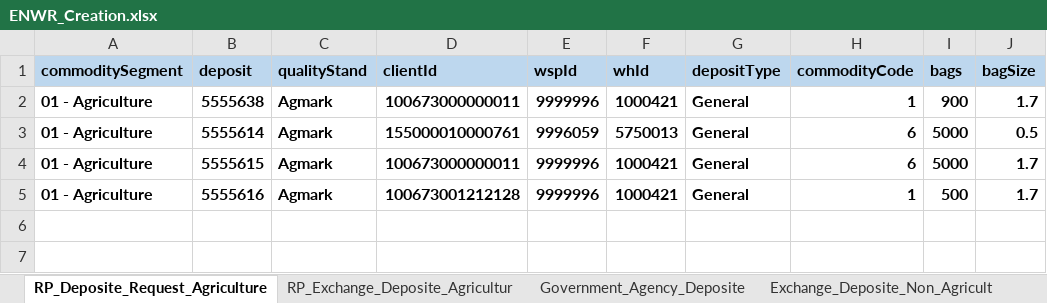
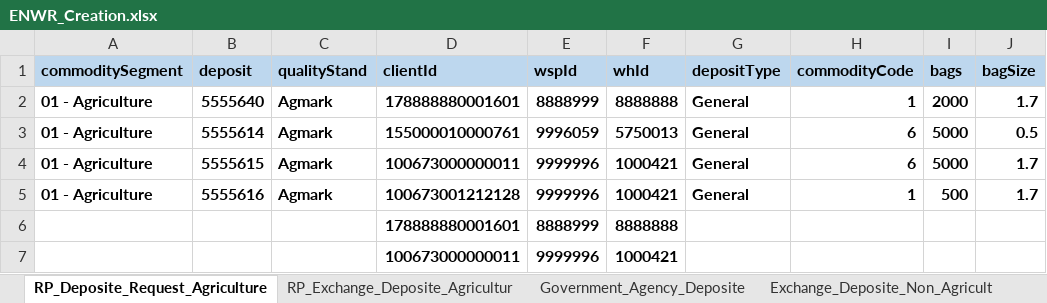
Before and after one commit to Abhishekthasal/COUNTRYWIDE-COMMODITY-REPOSITORY-LIMITED, an Excel workbook: Data/ENWR_Creation.xlsx, sheet RP_Deposite_Request_Agriculture, drawn as a sheet; only a part is shown; values as stored, in another font and other column widths than the file's, no borders; rows hold the shown columns only; the diff names each change by its address in the sheet, - before the commit and + after, or states it on an @@ line.

```diff
--- a/Data/ENWR_Creation.xlsx (sheet RP_Deposite_Request_Agriculture)
+++ b/Data/ENWR_Creation.xlsx (sheet RP_Deposite_Request_Agriculture)
-B2 (deposit): 5555638
+B2 (deposit): 5555640
-D2 (clientId): 100673000000011
+D2 (clientId): 178888880001601
-E2 (wspId): 9999996
+E2 (wspId): 8888999
-F2 (whId): 1000421
+F2 (whId): 8888888
-I2 (bags): 900
+I2 (bags): 2000
+row 6:  |  |  | 178888880001601 | 8888999 | 8888888
+row 7:  |  |  | 100673000000011 | 9999996 | 1000421
```
Also changed, not shown: sheet Physical_Deposit_Maker, sheet Deposite_Assayer_Maker, Data/PlageData.xlsx, Data/Transfer.xlsx, 22 other files.
